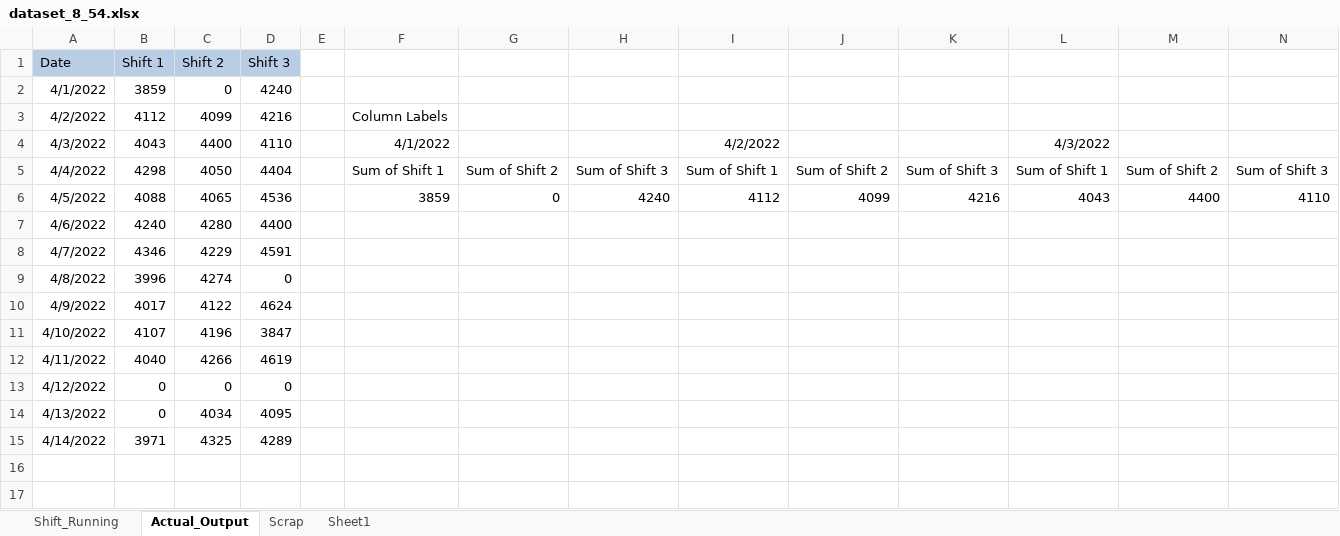
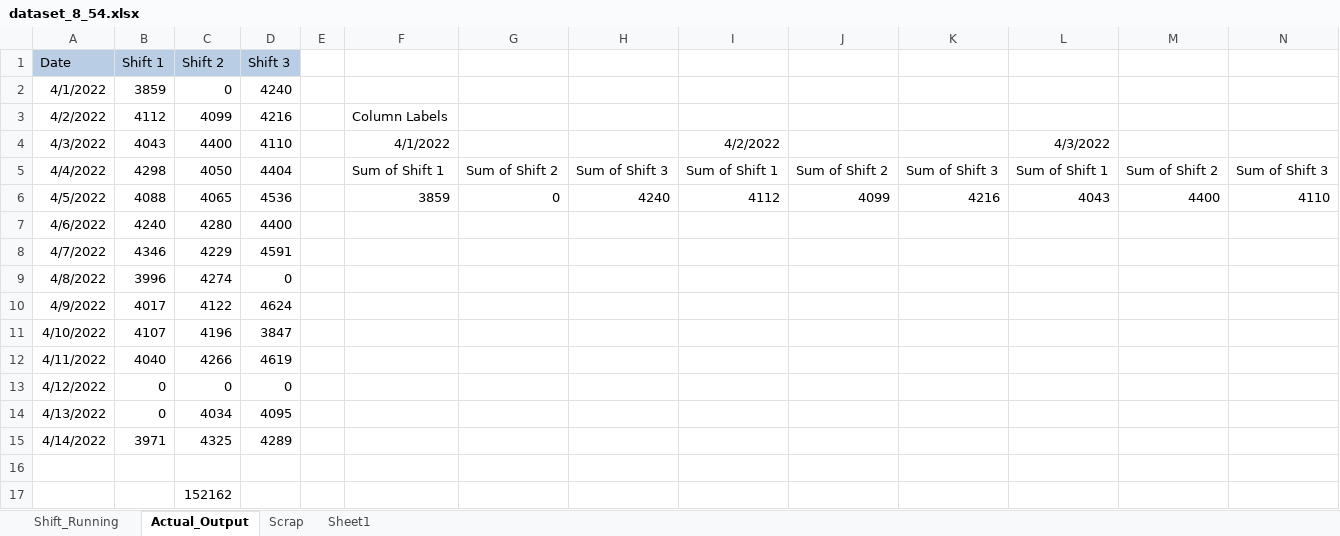
Before and after one commit to yorks-dev/IITM-DS, an Excel workbook: BDM/Week 8/dataset_8_54.xlsx, sheet Actual_Output, drawn as a sheet; only a part is shown; values as stored, in another font and other column widths than the file's, no borders; table styles not drawn; rows hold the shown columns only; the diff names each change by its address in the sheet, - before the commit and + after, or states it on an @@ line.

```diff
--- a/BDM/Week 8/dataset_8_54.xlsx (sheet Actual_Output)
+++ b/BDM/Week 8/dataset_8_54.xlsx (sheet Actual_Output)
+row 16: (empty)
+row 17:  |  | 152162
```
Also changed, not shown: sheet Sheet1, 1 other file.
